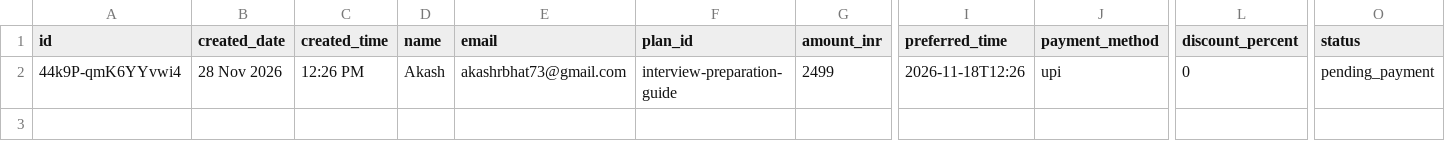
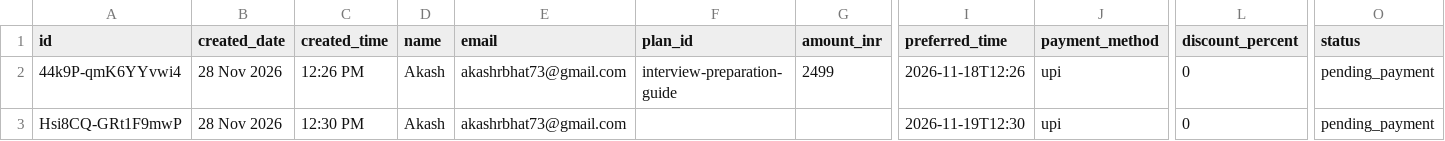
Before and after one commit to Akash073-hub/Adyant_associates, a CSV file: data/bookings.csv, drawn as a sheet; only a part is shown, gaps mark what is left out; rows hold the shown columns only; the diff names each change by its address in the sheet, - before the commit and + after, or states it on an @@ line.

Commit message:
Update bookings table

```diff
--- a/data/bookings.csv
+++ b/data/bookings.csv
+row 3: Hsi8CQ-GRt1F9mwP | 28 Nov 2026 | 12:30 PM | Akash | akashrbhat73@gmail.com |  |  | 2026-11-19T12:30 | upi | 0 | pending_payment
```
